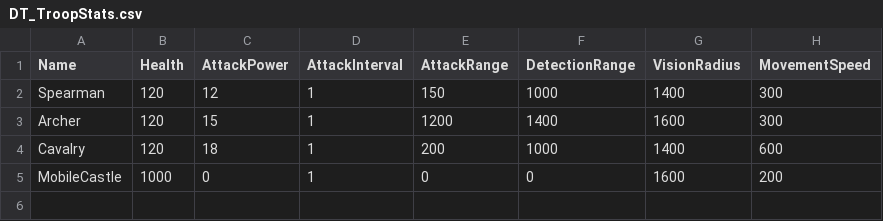
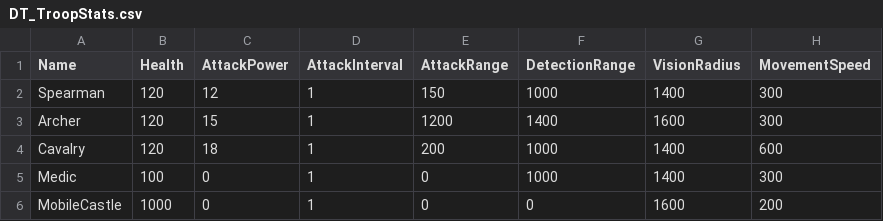
Before and after one commit to BaeHyunJae/Landship, a CSV file: Data/Troops/DT_TroopStats.csv, drawn as a sheet.

Commit message:
feat(troops): 의무병 치유 빔과 네 병종 편성 지원
아군 추적과 지속 회복을 추가하고 배치 UI, DataTable, 풀 병종, 편성 저장 형식을 연결한다. 기존 세 병종 편성 파일을 네 병종 형식으로 이행한다.

기존 요청에 따라 빌드와 테스트는 실행하지 않았다.

```diff
--- a/Data/Troops/DT_TroopStats.csv
+++ b/Data/Troops/DT_TroopStats.csv
@@ -4,2 +4,3 @@ Archer,120,15,1,1200,1400,1600,300
 Cavalry,120,18,1,200,1000,1400,600
+Medic,100,0,1,0,1000,1400,300
 MobileCastle,1000,0,1,0,0,1600,200
```
Also changed, not shown: 24 other files.
